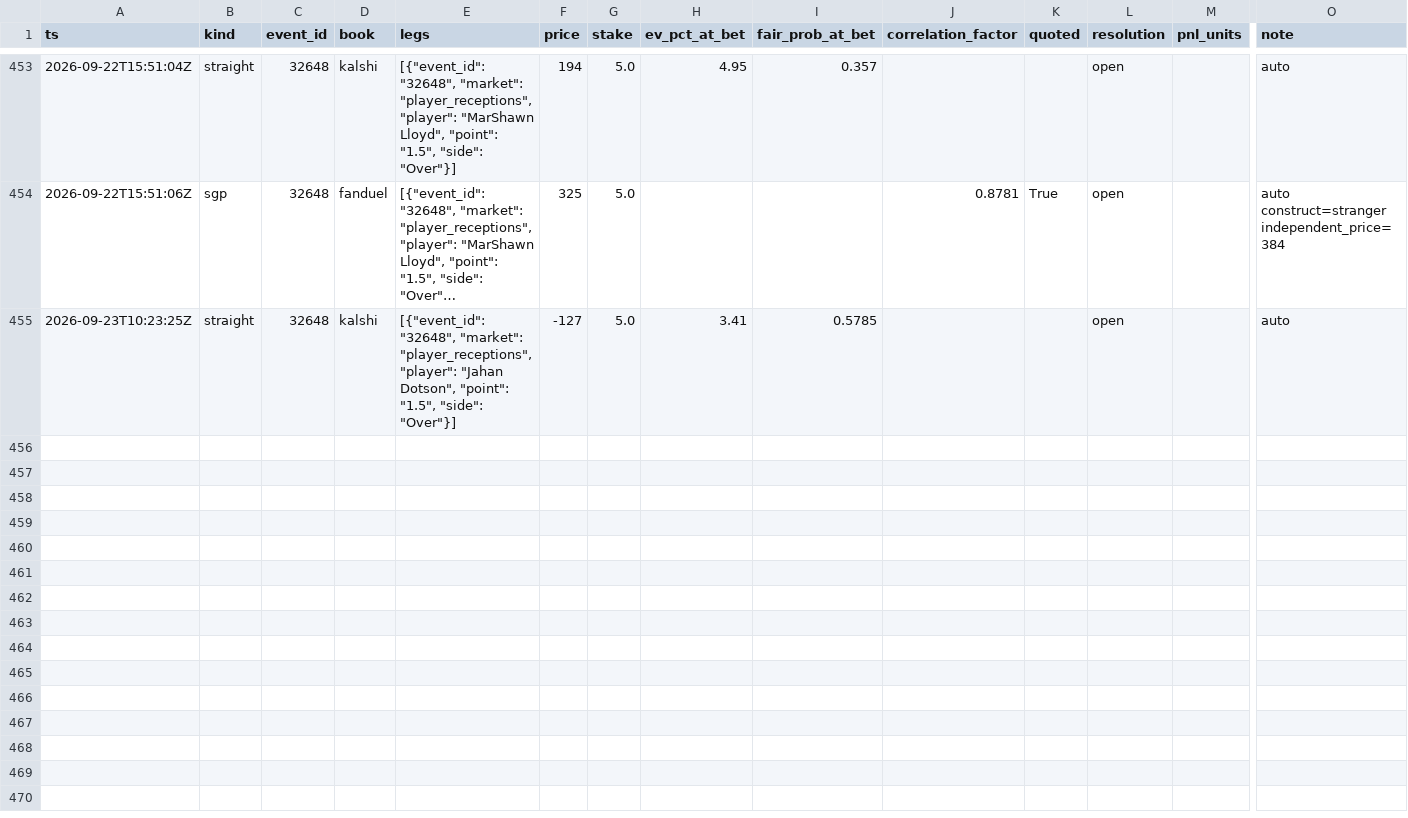
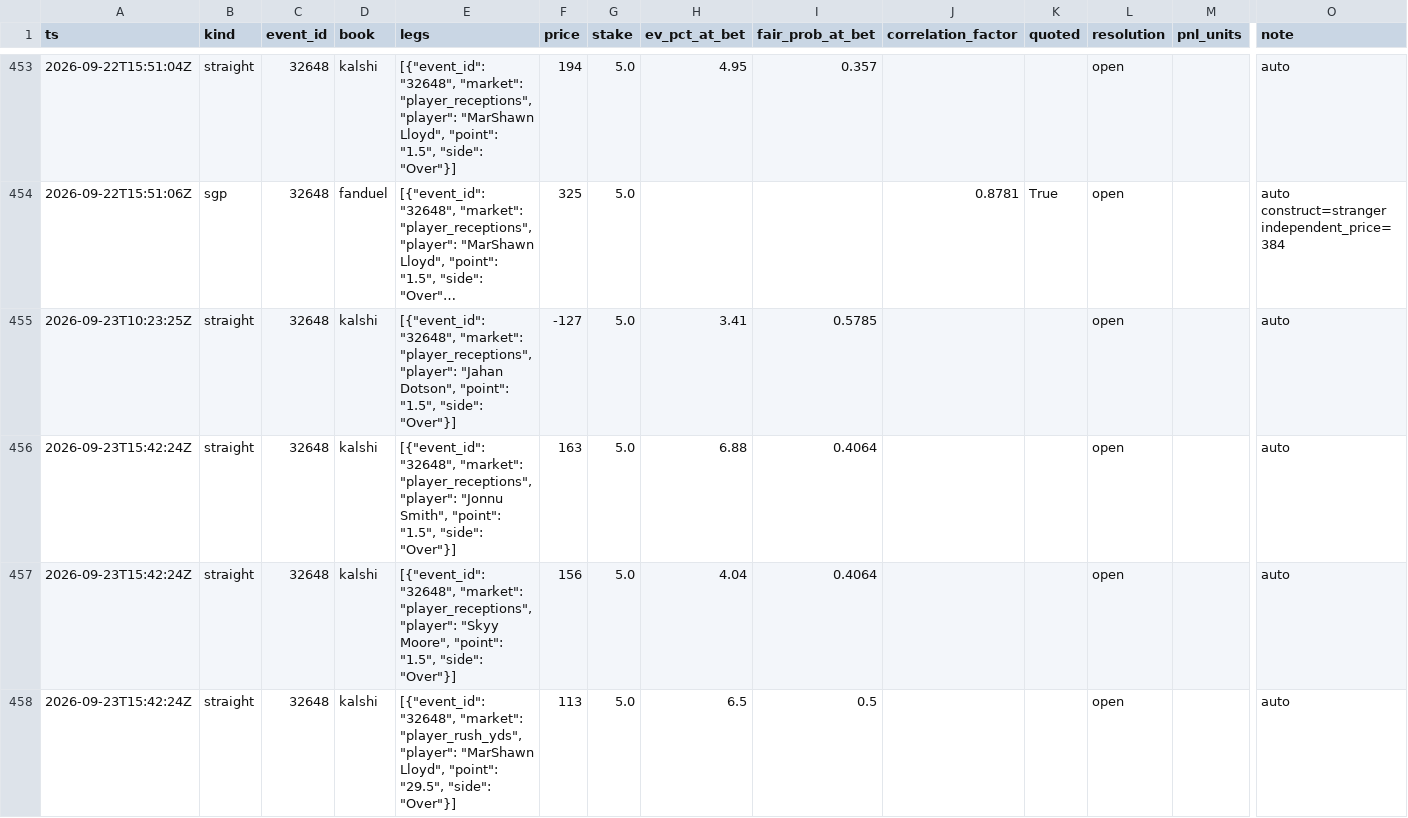
Before and after one commit to zilverest/prop-lab, a CSV file: data/slips.csv, drawn as a sheet; only a part is shown, gaps mark what is left out; long unchanged cells end in …; rows hold the shown columns only; the diff covers the shown part only; the diff names each change by its address in the sheet, - before the commit and + after, or states it on an @@ line.

```diff
--- a/data/slips.csv
+++ b/data/slips.csv
+row 456: 2026-09-23T15:42:24Z | straight | 32648 | kalshi | [{"event_id": "32648", "market": "player_receptions", "player": "Jonnu Smith", "point": "1.5", "side": "Over"}] | 163 | 5.0 | 6.88 | 0.4064 |  |  | open |  | auto
+row 457: 2026-09-23T15:42:24Z | straight | 32648 | kalshi | [{"event_id": "32648", "market": "player_receptions", "player": "Skyy Moore", "point": "1.5", "side": "Over"}] | 156 | 5.0 | 4.04 | 0.4064 |  |  | open |  | auto
+row 458: 2026-09-23T15:42:24Z | straight | 32648 | kalshi | [{"event_id": "32648", "market": "player_rush_yds", "player": "MarShawn Lloyd", "point": "29.5", "side": "Over"}] | 113 | 5.0 | 6.5 | 0.5 |  |  | open |  | auto
```
Also changed, not shown: 3 added rows elsewhere in this file, data/candidates.csv, 4 other files.
